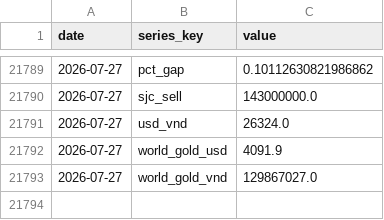
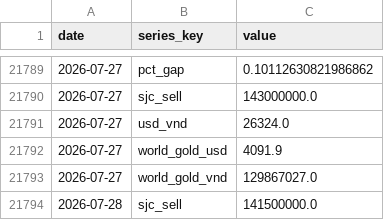
Before and after one commit to BrosPartners/liquidity-crawler, a CSV file: data/gold_history.csv, drawn as a sheet; only a part is shown, gaps mark what is left out; the diff names each change by its address in the sheet, - before the commit and + after, or states it on an @@ line.

```diff
--- a/data/gold_history.csv
+++ b/data/gold_history.csv
+row 21794: 2026-07-28 | sjc_sell | 141500000.0
```
Also changed, not shown: 2 other files.
